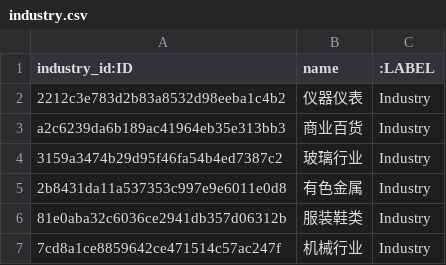
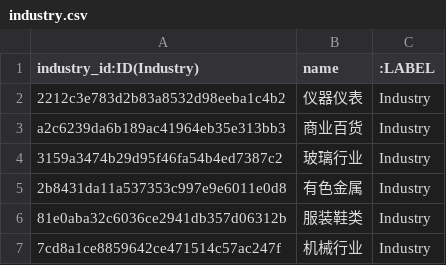
Before and after one commit to lemonhu/stock-knowledge-graph, a CSV file: data/import/industry.csv, drawn as a sheet; only a part is shown.

```diff
--- a/data/import/industry.csv
+++ b/data/import/industry.csv
@@ -1,2 +1,2 @@
-industry_id:ID,name,:LABEL
+industry_id:ID(Industry),name,:LABEL
 2212c3e783d2b83a8532d98eeba1c4b2,仪器仪表,Industry
```
Also changed, not shown: data/import/concept.csv, data/import/stock_industry.csv, 5 other files.
